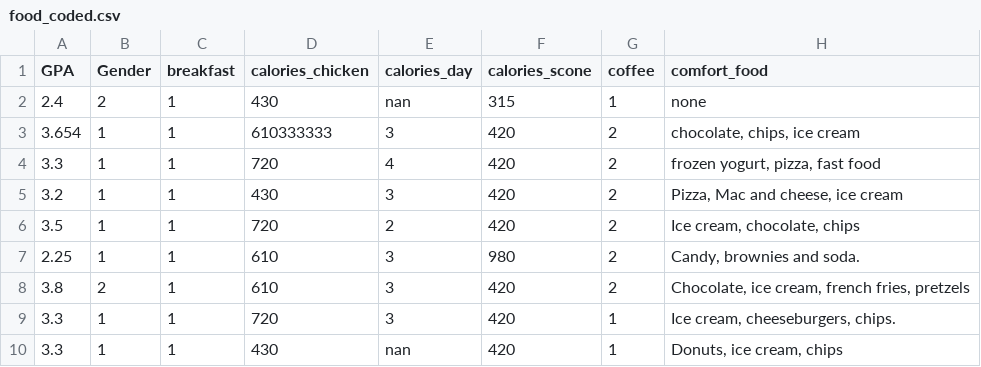
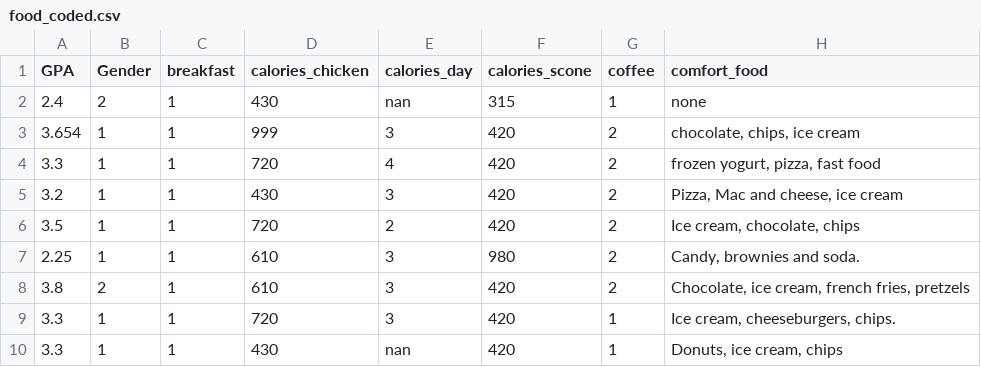
Before and after one commit to utct/CSI4142, a CSV file: food_coded.csv, drawn as a sheet; only a part is shown; the diff names each change by its address in the sheet, - before the commit and + after, or states it on an @@ line.

Commit message:
Update food_coded.csv

```diff
--- a/food_coded.csv
+++ b/food_coded.csv
-D3 (calories_chicken): 610333333
+D3 (calories_chicken): 999
```
